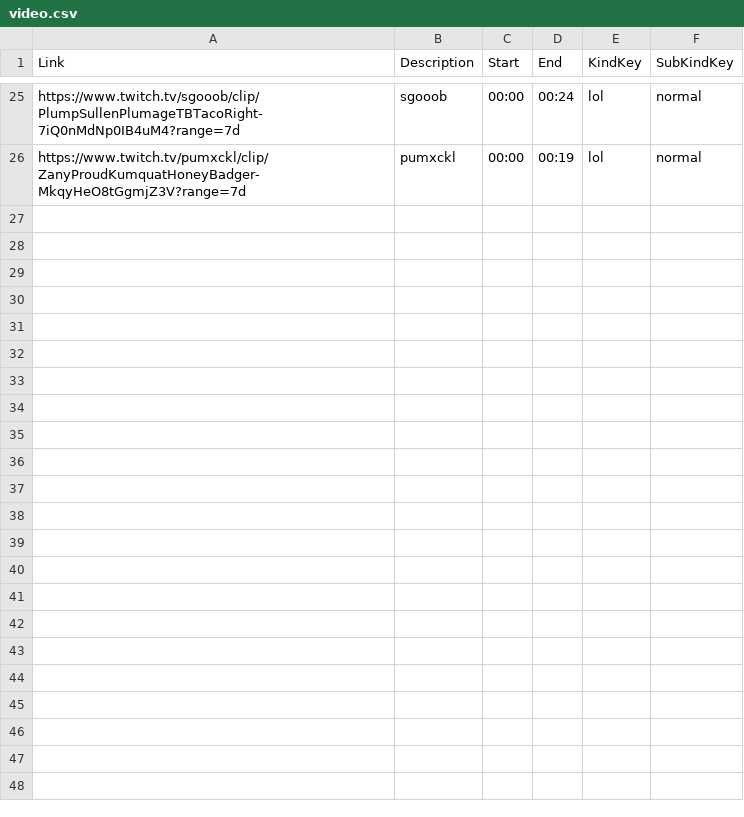
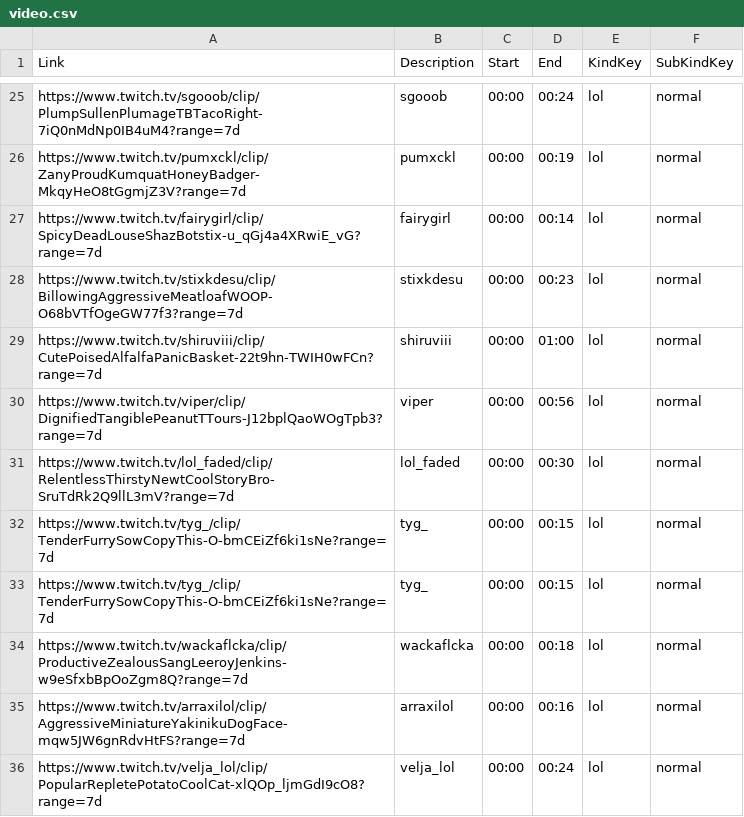
Before and after one commit to chabbanadir/Youtubecsv, a CSV file: video.csv, drawn as a sheet; only a part is shown, gaps mark what is left out.

Commit message:
Add 10 new clips

```diff
--- a/video.csv
+++ b/video.csv
@@ -26 +26,11 @@ https://www.twitch.tv/sgooob/clip/PlumpSullenPlumageTBTacoRight-7iQ0nMdNp0IB4uM4
 https://www.twitch.tv/pumxckl/clip/ZanyProudKumquatHoneyBadger-MkqyHeO8tGgmjZ3V?range=7d,pumxckl,00:00,00:19,lol,normal
+https://www.twitch.tv/fairygirl/clip/SpicyDeadLouseShazBotstix-u_qGj4a4XRwiE_vG?range=7d,fairygirl,00:00,00:14,lol,normal
+https://www.twitch.tv/stixkdesu/clip/BillowingAggressiveMeatloafWOOP-O68bVTfOgeGW77f3?range=7d,stixkdesu,00:00,00:23,lol,normal
+https://www.twitch.tv/shiruviii/clip/CutePoisedAlfalfaPanicBasket-22t9hn-TWIH0wFCn?range=7d,shiruviii,00:00,01:00,lol,normal
+https://www.twitch.tv/viper/clip/DignifiedTangiblePeanutTTours-J12bplQaoWOgTpb3?range=7d,viper,00:00,00:56,lol,normal
+https://www.twitch.tv/lol_faded/clip/RelentlessThirstyNewtCoolStoryBro-SruTdRk2Q9llL3mV?range=7d,lol_faded,00:00,00:30,lol,normal
+https://www.twitch.tv/tyg_/clip/TenderFurrySowCopyThis-O-bmCEiZf6ki1sNe?range=7d,tyg_,00:00,00:15,lol,normal
+https://www.twitch.tv/tyg_/clip/TenderFurrySowCopyThis-O-bmCEiZf6ki1sNe?range=7d,tyg_,00:00,00:15,lol,normal
+https://www.twitch.tv/wackaflcka/clip/ProductiveZealousSangLeeroyJenkins-w9eSfxbBpOoZgm8Q?range=7d,wackaflcka,00:00,00:18,lol,normal
+https://www.twitch.tv/arraxilol/clip/AggressiveMiniatureYakinikuDogFace-mqw5JW6gnRdvHtFS?range=7d,arraxilol,00:00,00:16,lol,normal
+https://www.twitch.tv/velja_lol/clip/PopularRepletePotatoCoolCat-xlQOp_ljmGdI9cO8?range=7d,velja_lol,00:00,00:24,lol,normal
```
